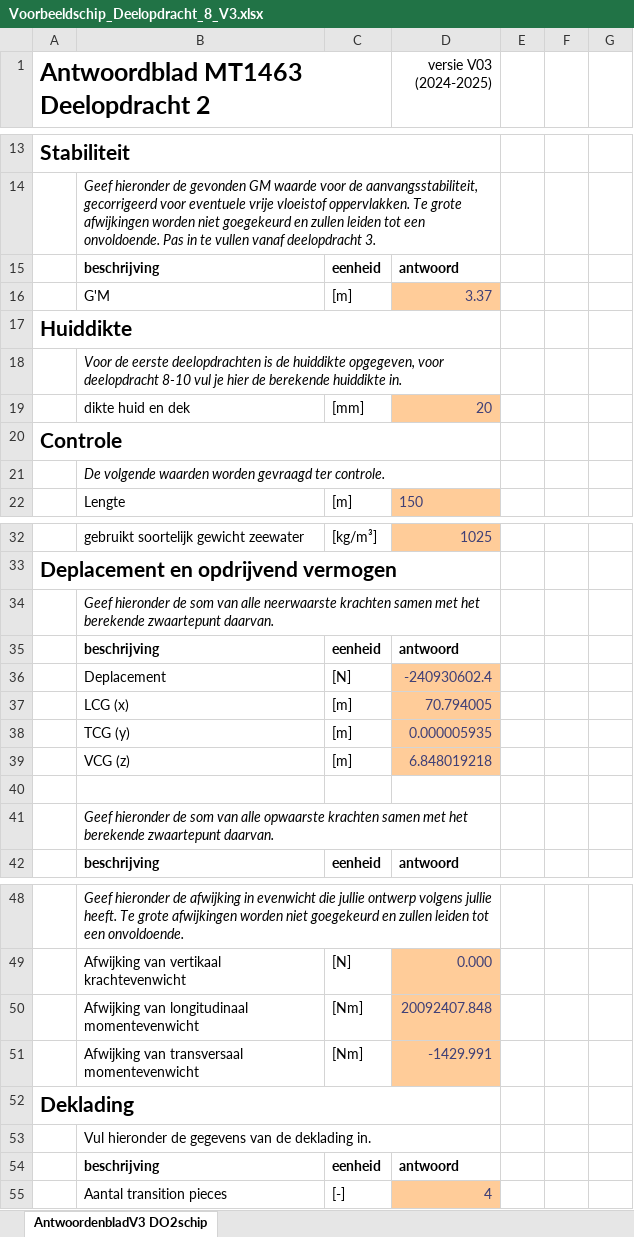
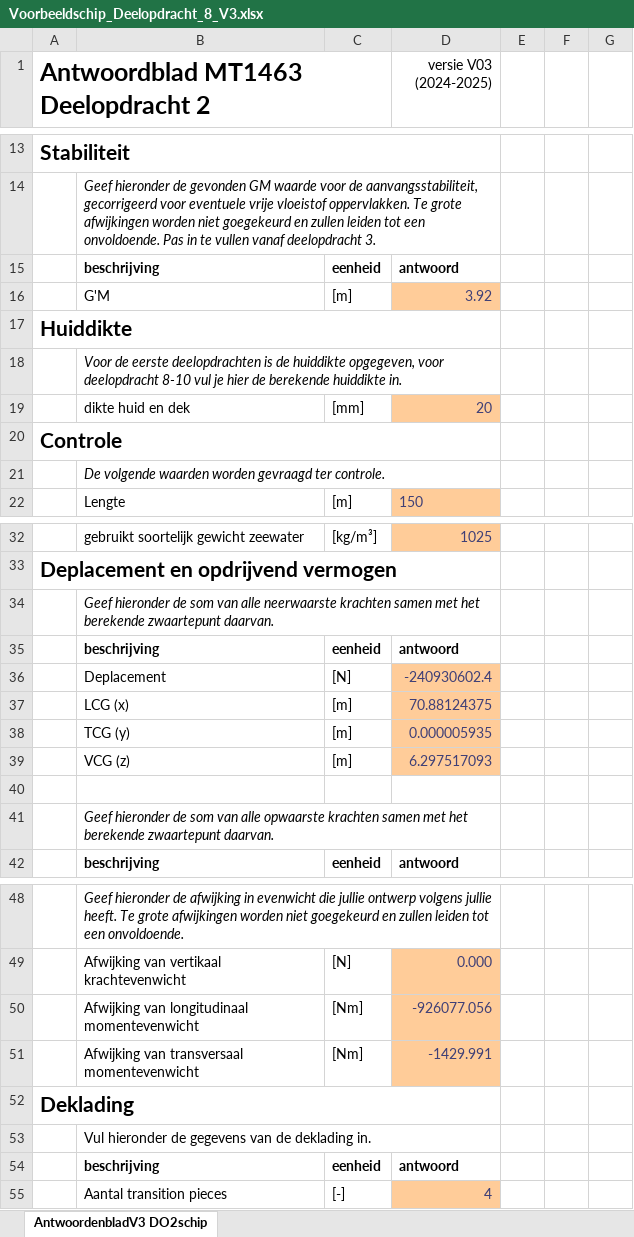
Before and after one commit to Guthub2025Randy/Deelopdracht8IenV, an Excel workbook: Main/Voorbeeldschip_Deelopdracht_8_V3.xlsx, sheet AntwoordenbladV3 DO2schip, drawn as a sheet; only a part is shown, gaps mark what is left out; values as stored, in another font and other column widths than the file's, no borders; charts and pictures and table styles not drawn; the diff names each change by its address in the sheet, - before the commit and + after, or states it on an @@ line.

```diff
--- a/Main/Voorbeeldschip_Deelopdracht_8_V3.xlsx (sheet AntwoordenbladV3 DO2schip)
+++ b/Main/Voorbeeldschip_Deelopdracht_8_V3.xlsx (sheet AntwoordenbladV3 DO2schip)
-D16 (versie V03 (2024-2025)): 3.37
+D16 (versie V03 (2024-2025)): 3.92
-D37 (versie V03 (2024-2025)): 70.794005
+D37 (versie V03 (2024-2025)): 70.88124375
-D39 (versie V03 (2024-2025)): 6.848019218
+D39 (versie V03 (2024-2025)): 6.297517093
-D50 (versie V03 (2024-2025)): 20092407.848
+D50 (versie V03 (2024-2025)): -926077.056
```
Also changed, not shown: 5 other files.
